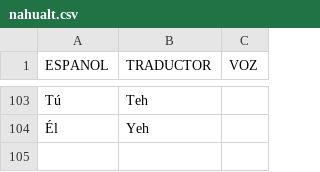
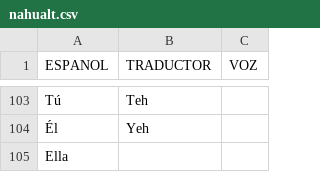
Before and after one commit to aplicacionnaualt-lgtm/diccionario, a CSV file: nahualt.csv, drawn as a sheet; only a part is shown, gaps mark what is left out; the diff names each change by its address in the sheet, - before the commit and + after, or states it on an @@ line.

Commit message:
Actualización con BOM UTF-8 para nahuatl - 2026-04-14T20:53:40.314Z

```diff
--- a/nahualt.csv
+++ b/nahualt.csv
+row 105: Ella
```
